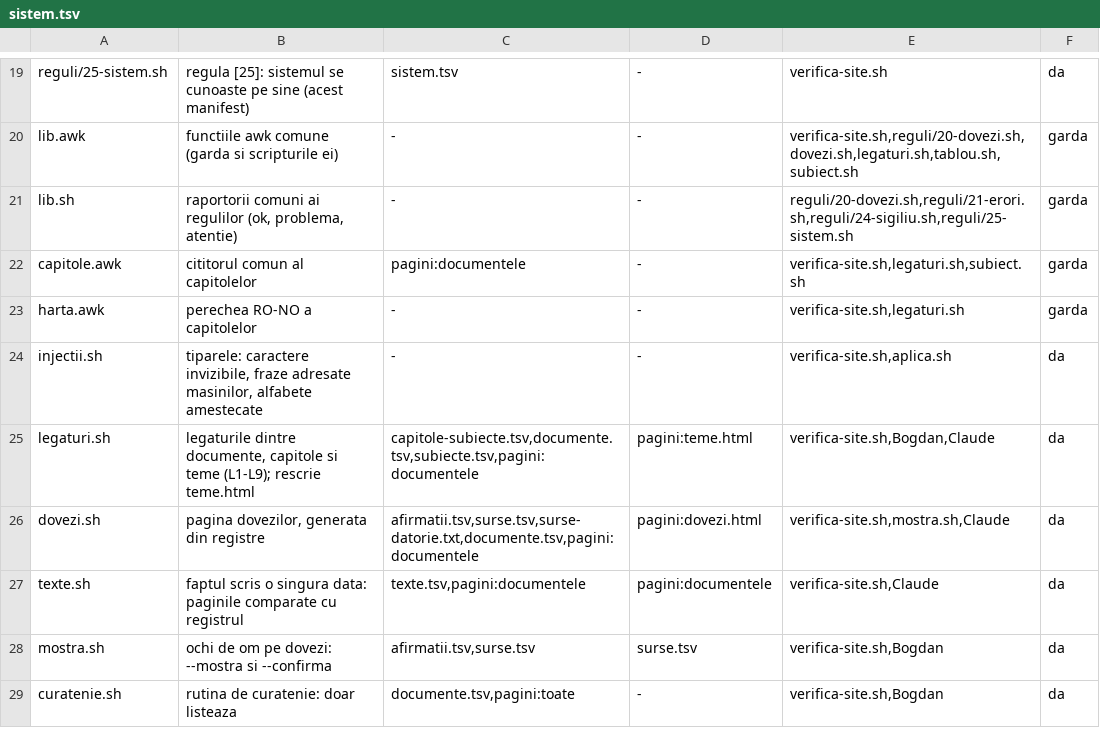
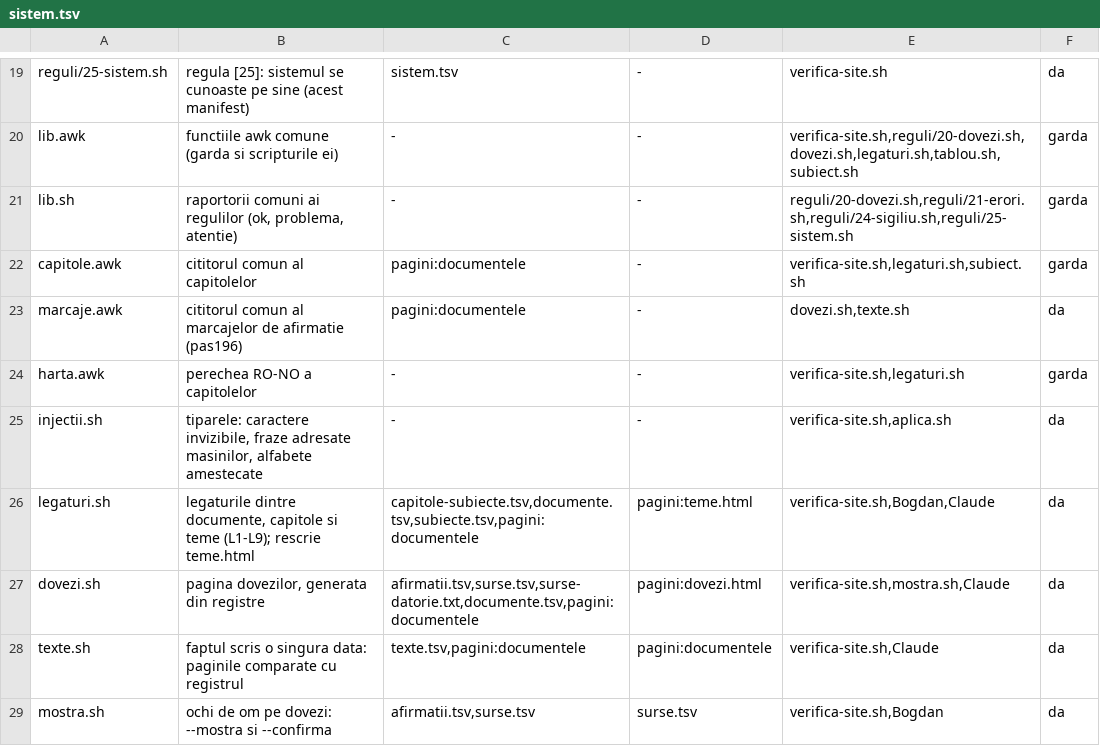
Before and after one commit to norgedan/norgedan.github.io, a TSV file: scripts/sistem.tsv, drawn as a sheet; only a part is shown, gaps mark what is left out; the shorter side is filled out with more unchanged rows; the diff names each change by its address in the sheet, - before the commit and + after, or states it on an @@ line.

Commit message:
pas196: [structura] punctul (c): cititorul comun al marcajelor (marcaje.awk) in dovezi.sh si texte.sh

```diff
--- a/scripts/sistem.tsv
+++ b/scripts/sistem.tsv
+row 23: marcaje.awk | cititorul comun al marcajelor de afirmatie (pas196) | pagini:documentele | - | dovezi.sh,texte.sh | da
```
Also changed, not shown: 6 other files.
